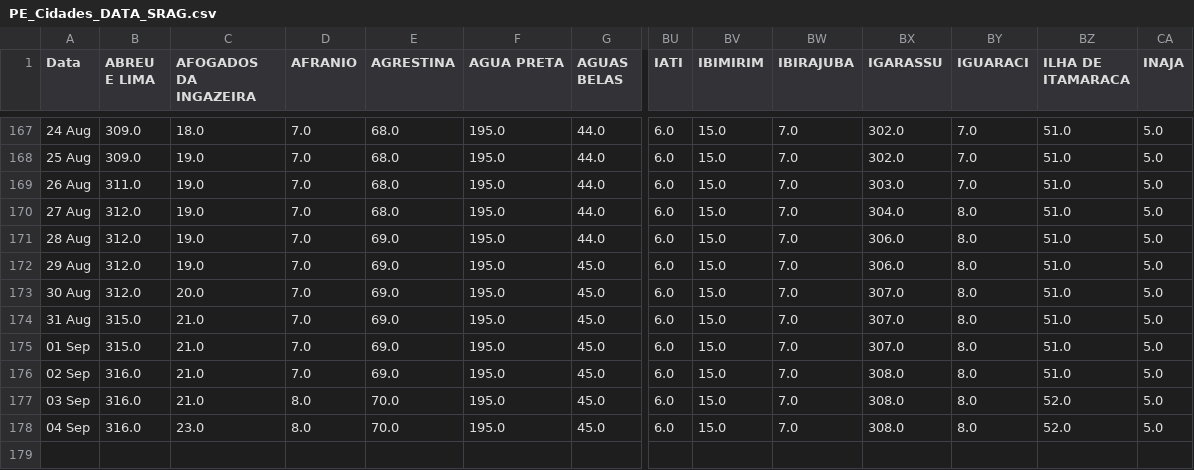
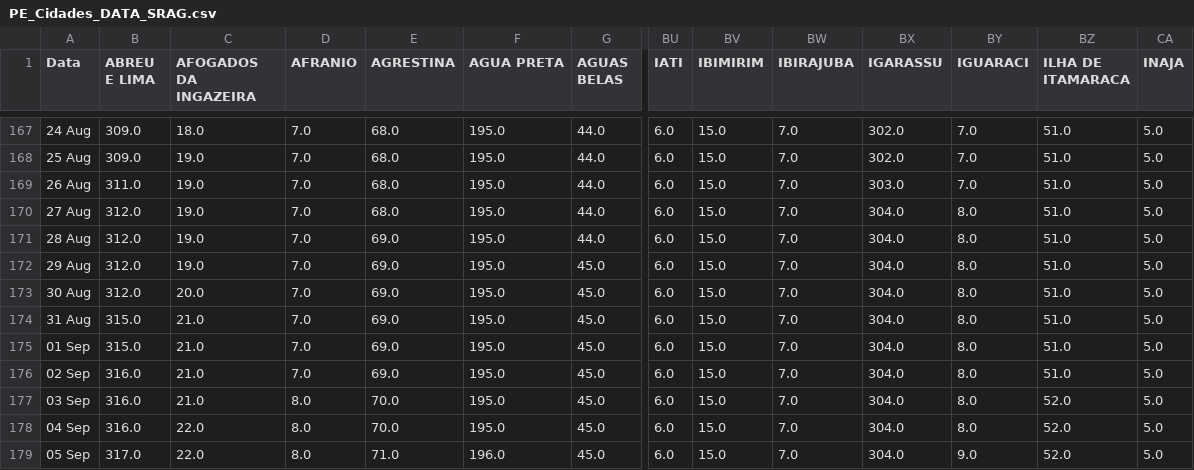
Before and after one commit to JTeodomiro/covid19PE, a CSV file: PE_Cidades_DATA_SRAG.csv, drawn as a sheet; only a part is shown, gaps mark what is left out; rows hold the shown columns only; the diff names each change by its address in the sheet, - before the commit and + after, or states it on an @@ line.

```diff
--- a/PE_Cidades_DATA_SRAG.csv
+++ b/PE_Cidades_DATA_SRAG.csv
-BX171:BX172 (IGARASSU): 306.0
+BX171:BX172 (IGARASSU): 304.0
-BX173:BX175 (IGARASSU): 307.0
+BX173:BX175 (IGARASSU): 304.0
-BX176:BX178 (IGARASSU): 308.0
+BX176:BX178 (IGARASSU): 304.0
-C178 (AFOGADOS DA INGAZEIRA): 23.0
+C178 (AFOGADOS DA INGAZEIRA): 22.0
+row 179: 05 Sep | 317.0 | 22.0 | 8.0 | 71.0 | 196.0 | 45.0 | 6.0 | 15.0 | 7.0 | 304.0 | 9.0 | 52.0 | 5.0
```
Also changed, not shown: Obitos_PE_Cidades.csv, PE_Cidades_DATA.csv, 1 other file.
